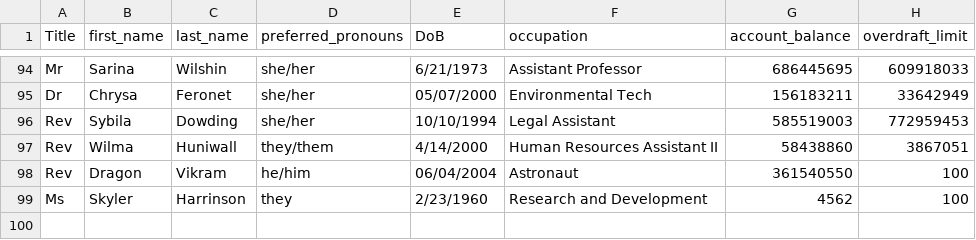
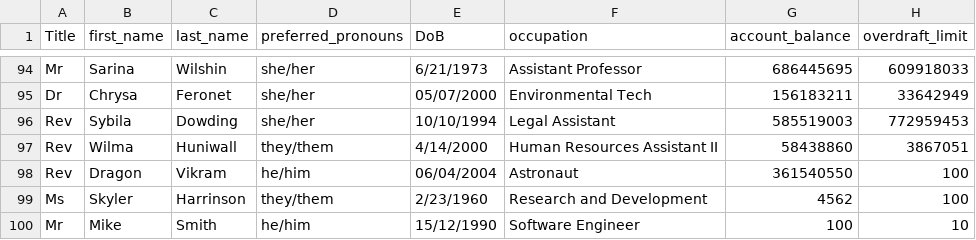
Before and after one commit to fmehmood12345/BankingProject, a CSV file: database/clients_details.csv, drawn as a sheet; only a part is shown, gaps mark what is left out.

Commit message:
added data to the dataframe and then added data to the CSV file

```diff
--- a/database/clients_details.csv
+++ b/database/clients_details.csv
@@ -98,2 +98,3 @@ Rev,Wilma,Huniwall,they/them,4/14/2000,Human Resources Assistant II,58438860,386
 Rev,Dragon,Vikram,he/him,06/04/2004,Astronaut,361540550,100
-Ms,Skyler,Harrinson,they,2/23/1960,Research and Development,4562,100
+Ms,Skyler,Harrinson,they/them,2/23/1960,Research and Development,4562,100
+Mr,Mike,Smith,he/him,15/12/1990,Software Engineer,100,10
```
Also changed, not shown: 3 other files.
